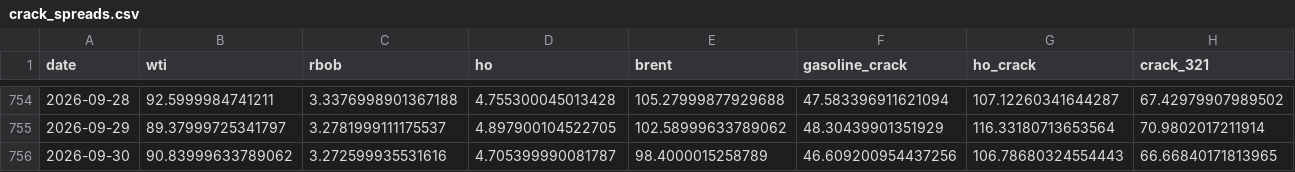
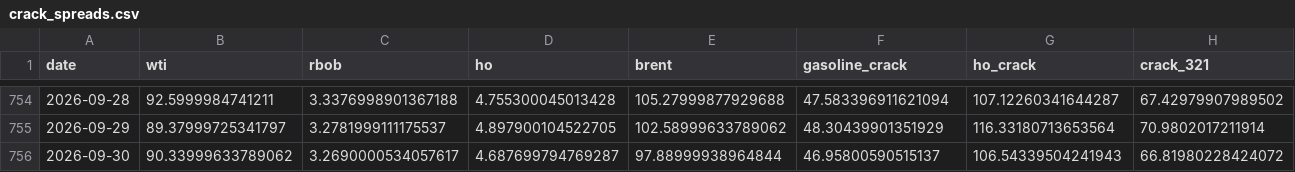
Before and after one commit to ela113arm-arch/macro-data-tracker, a CSV file: data/crack_spreads.csv, drawn as a sheet; only a part is shown, gaps mark what is left out; the diff covers the shown part only; the diff names each change by its address in the sheet, - before the commit and + after, or states it on an @@ line.

```diff
--- a/data/crack_spreads.csv
+++ b/data/crack_spreads.csv
-B756 (wti): 90.83999633789062
+B756 (wti): 90.33999633789062
-C756 (rbob): 3.272599935531616
+C756 (rbob): 3.2690000534057617
-D756 (ho): 4.705399990081787
+D756 (ho): 4.687699794769287
-E756 (brent): 98.4000015258789
+E756 (brent): 97.88999938964844
-F756 (gasoline_crack): 46.609200954437256
+F756 (gasoline_crack): 46.95800590515137
-G756 (ho_crack): 106.78680324554443
+G756 (ho_crack): 106.54339504241943
-H756 (crack_321): 66.66840171813965
+H756 (crack_321): 66.81980228424072
```
Also changed, not shown: 5 edited cells elsewhere in this file, data/baltic_dry.csv, data/credit_spreads.csv, 14 other files.
